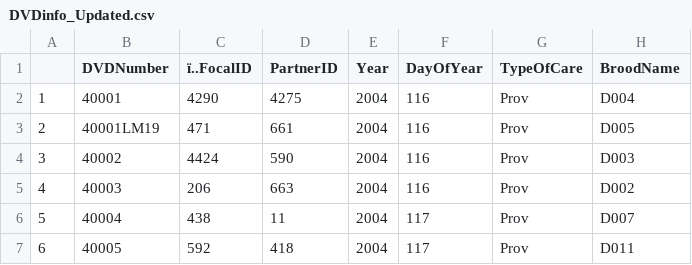
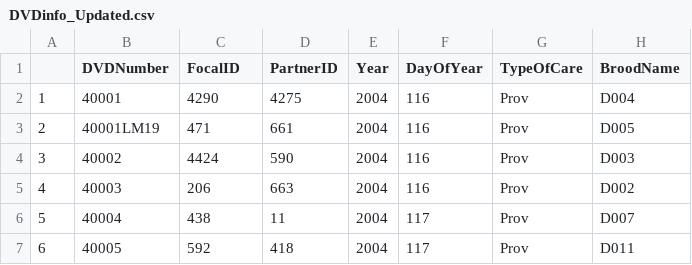
Before and after one commit to alexhang212/SparrowVis, a CSV file: Data/DVDinfo_Updated.csv, drawn as a sheet; only a part is shown; the diff names each change by its address in the sheet, - before the commit and + after, or states it on an @@ line.

```diff
--- a/Data/DVDinfo_Updated.csv
+++ b/Data/DVDinfo_Updated.csv
-C1: ï..FocalID
+C1: FocalID
```
Also changed, not shown: 19 other files.
